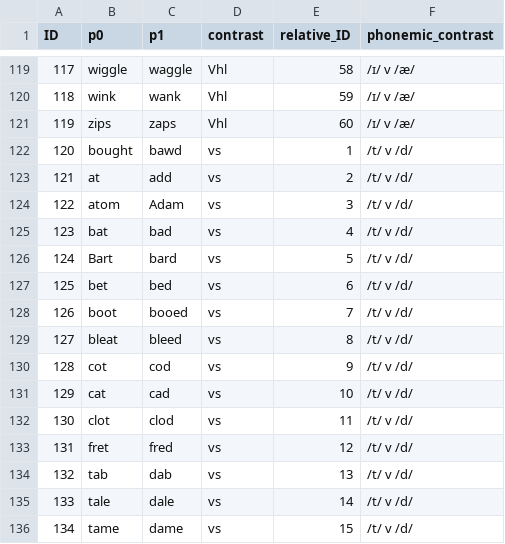
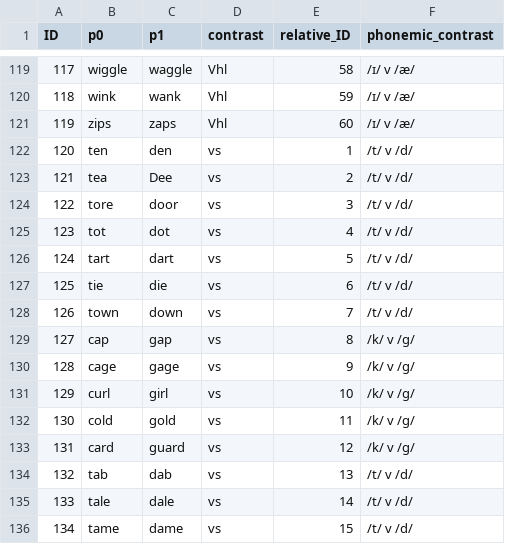
Before and after one commit to dvdmrn/hapticspeech, a CSV file: stimuli/minpairmap.csv, drawn as a sheet; only a part is shown, gaps mark what is left out; the diff covers the shown part only.

```diff
--- a/stimuli/minpairmap.csv
+++ b/stimuli/minpairmap.csv
@@ -121,14 +121,14 @@ ID,p0,p1,contrast,relative_ID,phonemic_contrast
 119,zips,zaps,Vhl,60,/ɪ/ v /æ/
-120,bought,bawd,vs,1,/t/ v /d/
-121,at,add,vs,2,/t/ v /d/
-122,atom,Adam,vs,3,/t/ v /d/
-123,bat,bad,vs,4,/t/ v /d/
-124,Bart,bard,vs,5,/t/ v /d/
-125,bet,bed,vs,6,/t/ v /d/
-126,boot,booed,vs,7,/t/ v /d/
-127,bleat,bleed,vs,8,/t/ v /d/
-128,cot,cod,vs,9,/t/ v /d/
-129,cat,cad,vs,10,/t/ v /d/
-130,clot,clod,vs,11,/t/ v /d/
-131,fret,fred,vs,12,/t/ v /d/
+120,ten,den,vs,1,/t/ v /d/
+121,tea,Dee,vs,2,/t/ v /d/
+122,tore,door,vs,3,/t/ v /d/
+123,tot,dot,vs,4,/t/ v /d/
+124,tart,dart,vs,5,/t/ v /d/
+125,tie,die,vs,6,/t/ v /d/
+126,town,down,vs,7,/t/ v /d/
+127,cap,gap,vs,8,/k/ v /g/
+128,cage,gage,vs,9,/k/ v /g/
+129,curl,girl,vs,10,/k/ v /g/
+130,cold,gold,vs,11,/k/ v /g/
+131,card,guard,vs,12,/k/ v /g/
 132,tab,dab,vs,13,/t/ v /d/
```
Also changed, not shown: 106 edited cells elsewhere in this file, stimuli/minpairmapOLD.csv, 2 other files.
